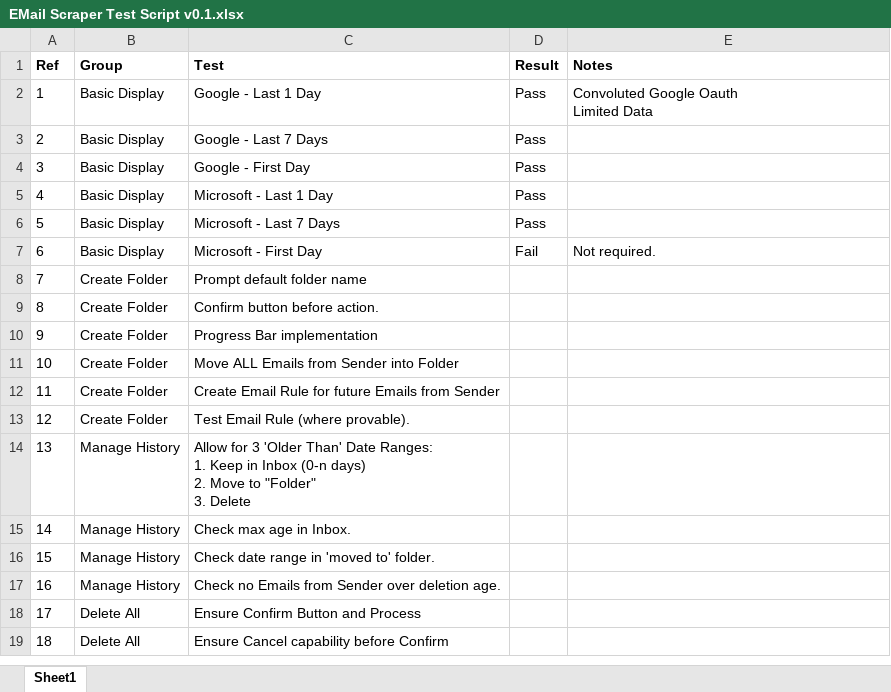
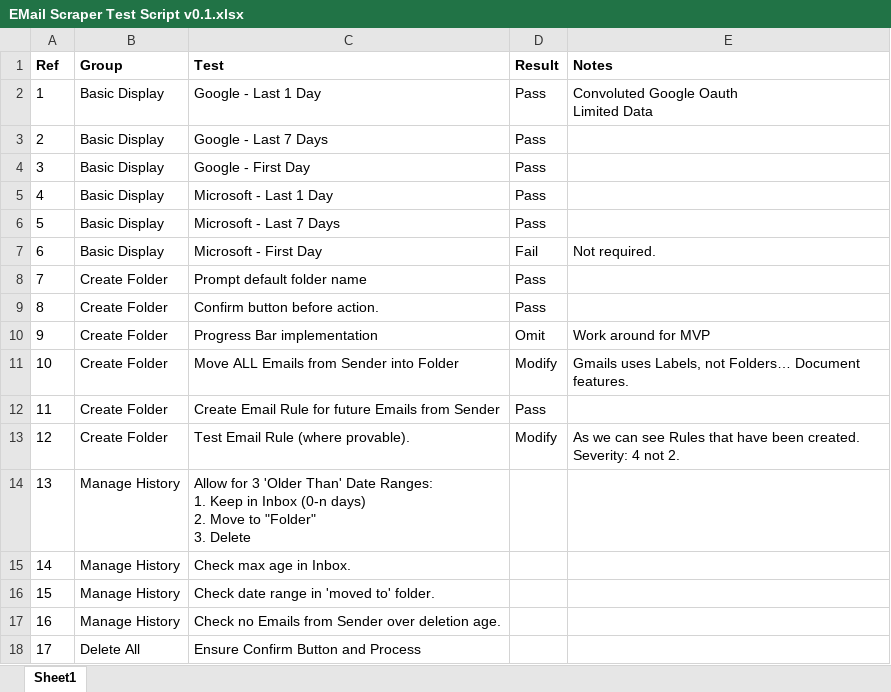
Before and after one commit to jjjjltd/EMail_Scraper, an Excel workbook: EMail Scraper Test Script v0.1.xlsx, sheet Sheet1, drawn as a sheet; only a part is shown; the shorter side is filled out with more unchanged rows; values as stored, in another font and other column widths than the file's, no borders; the diff names each change by its address in the sheet, - before the commit and + after, or states it on an @@ line.

Commit message:
feat: Complete Create Folder for Google with auto-filters
- Gmail API migration (analysis + actions)
- Auto-filter creation working
- 9/12 tests passing
- Known limitations documented

```diff
--- a/EMail Scraper Test Script v0.1.xlsx (sheet Sheet1)
+++ b/EMail Scraper Test Script v0.1.xlsx (sheet Sheet1)
-D8:D9 (Result): (empty)
+D8:D9 (Result): Pass
-D10 (Result): (empty)
+D10 (Result): Omit
-E10 (Notes): (empty)
+E10 (Notes): Work around for MVP
-D11 (Result): (empty)
+D11 (Result): Modify
-E11 (Notes): (empty)
+E11 (Notes): Gmails uses Labels, not Folders… Document features.
-D12 (Result): (empty)
+D12 (Result): Pass
-D13 (Result): (empty)
+D13 (Result): Modify
-E13 (Notes): (empty)
+E13 (Notes): As we can see Rules that have been created. Severity: 4 not 2.
```
